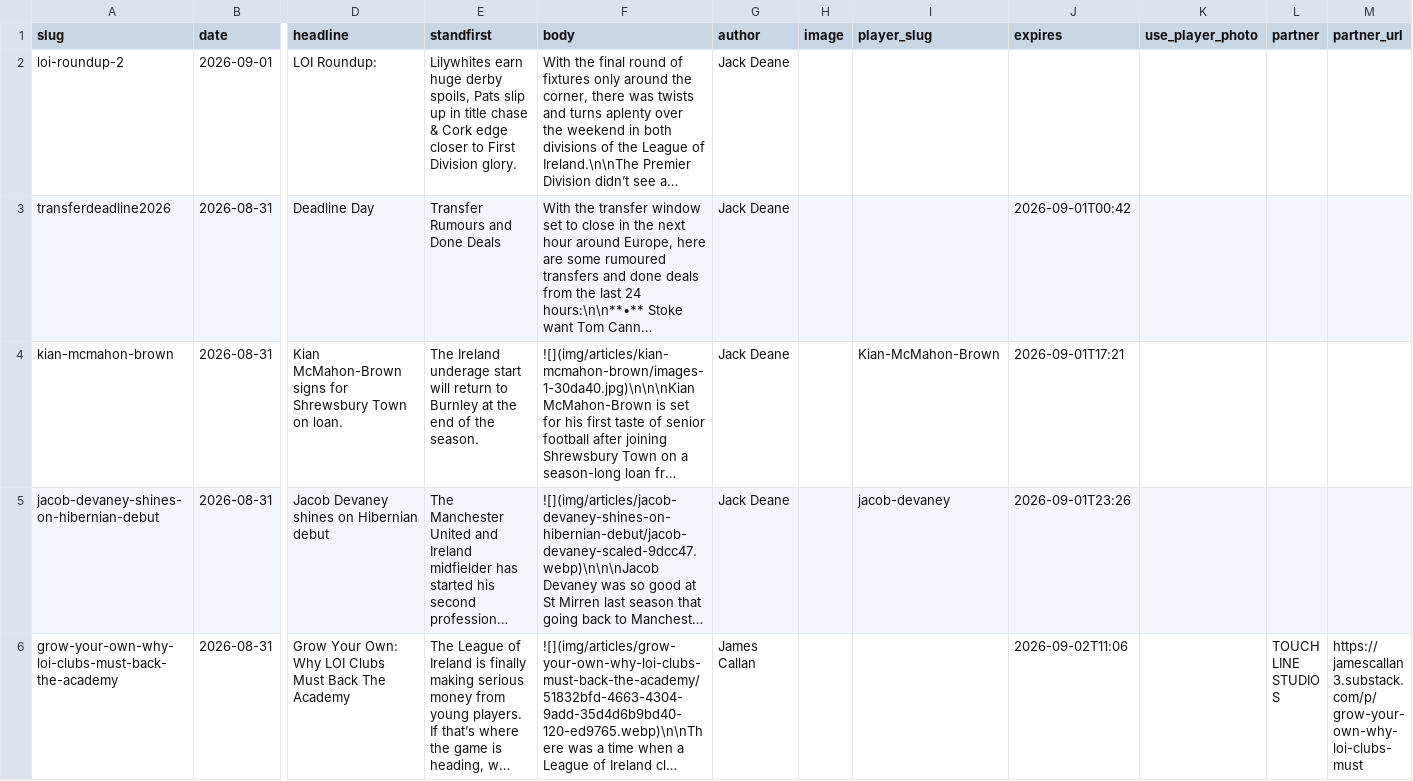
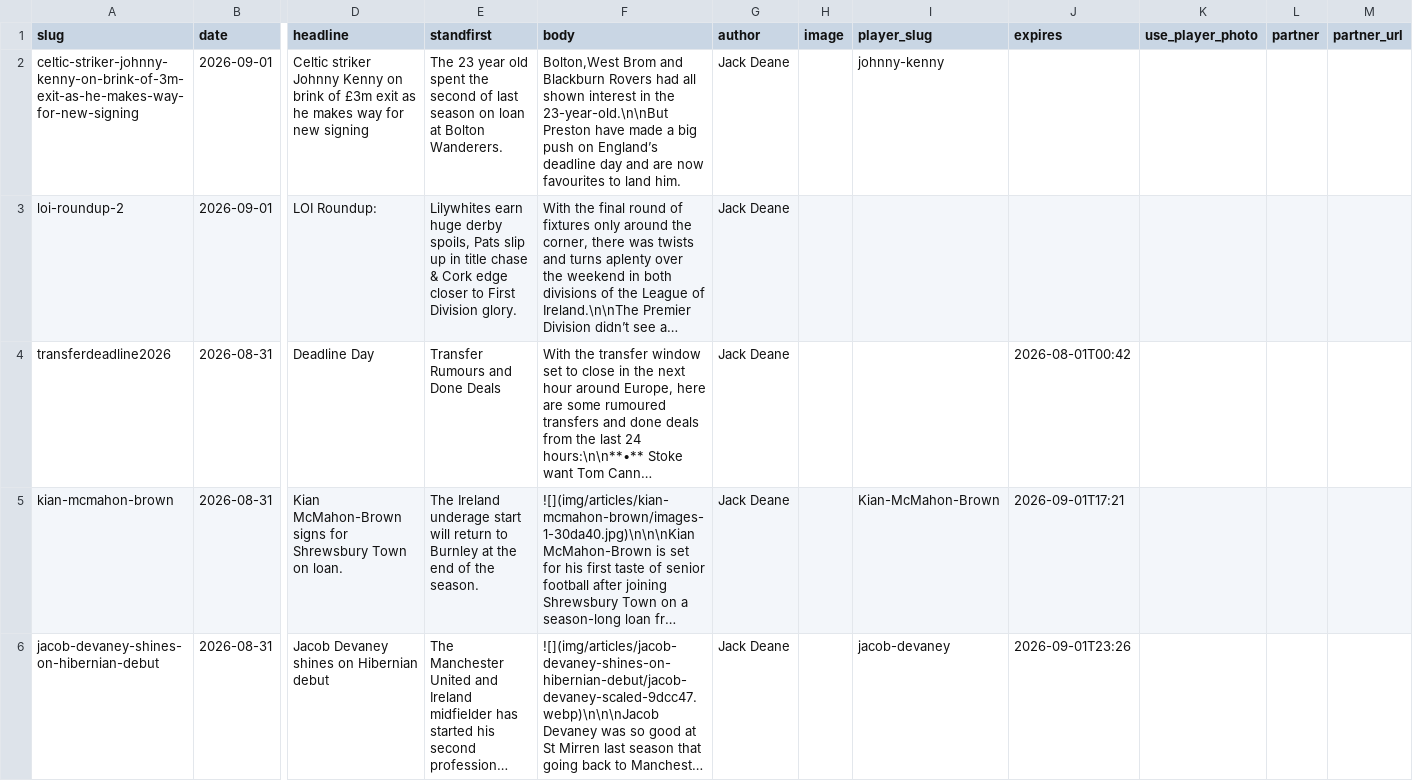
Before and after one commit to JustPatrickG/footballers.ie, a CSV file: data/manual/articles.csv, drawn as a sheet; only a part is shown, gaps mark what is left out; the shorter side is filled out with more unchanged rows; long unchanged cells end in …; addresses are those after the commit; rows hold the shown columns only; the diff names each change by its address in the sheet, - before the commit and + after, or states it on an @@ line.

Commit message:
Update data/manual/articles.csv via admin

```diff
--- a/data/manual/articles.csv
+++ b/data/manual/articles.csv
+row 2: celtic-striker-johnny-kenny-on-brink-of-3m-exit-as-he-makes-way-for-new-signing | 2026-09-01 | Celtic striker Johnny Kenny on brink of £3m exit as he makes way for new signing | The 23 year old spent the second of last season on loan at Bolton Wanderers. | Bolton,West Brom and Blackburn Rovers had all shown interest in the 23-year-old.\n\nBut Preston have made a big push on England’s deadline day and are now favourites to land him. | Jack Deane |  | johnny-kenny
-J4 (expires): 2026-09-01T00:42
+J4 (expires): 2026-08-01T00:42
```
